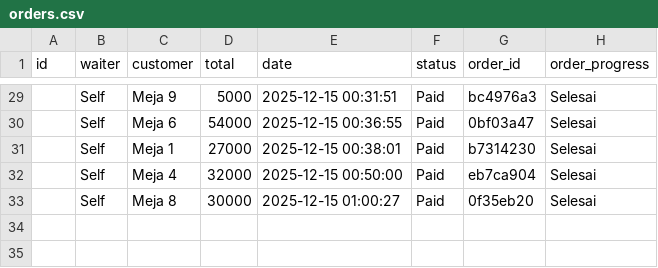
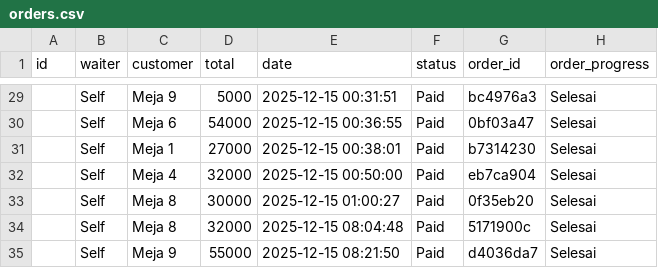
Before and after one commit to MRMARCABLE/TugasUas, a CSV file: data/orders.csv, drawn as a sheet; only a part is shown, gaps mark what is left out; the diff names each change by its address in the sheet, - before the commit and + after, or states it on an @@ line.

```diff
--- a/data/orders.csv
+++ b/data/orders.csv
+row 34:  | Self | Meja 8 | 32000 | 2025-12-15 08:04:48 | Paid | 5171900c | Selesai
+row 35:  | Self | Meja 9 | 55000 | 2025-12-15 08:21:50 | Paid | d4036da7 | Selesai
```
Also changed, not shown: data/items.csv, data/order_details.csv, 8 other files.
